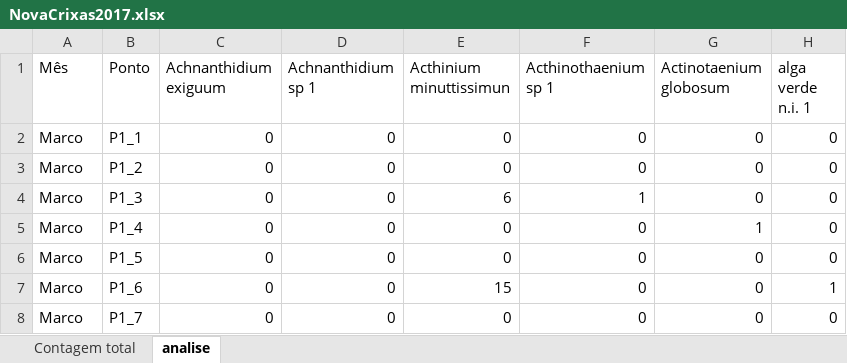
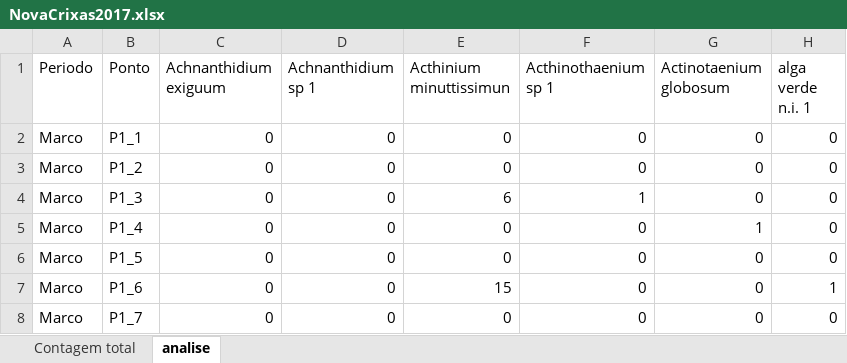
Before and after one commit to edgar-lima/MoniAmb_NovaCrixas, an Excel workbook: NovaCrixas2017.xlsx, sheet analise, drawn as a sheet; only a part is shown; values as stored, in another font and other column widths than the file's, no borders; the diff names each change by its address in the sheet, - before the commit and + after, or states it on an @@ line.

```diff
--- a/NovaCrixas2017.xlsx (sheet analise)
+++ b/NovaCrixas2017.xlsx (sheet analise)
-A1: Mês
+A1: Periodo
```
Also changed, not shown: 1 other file.
